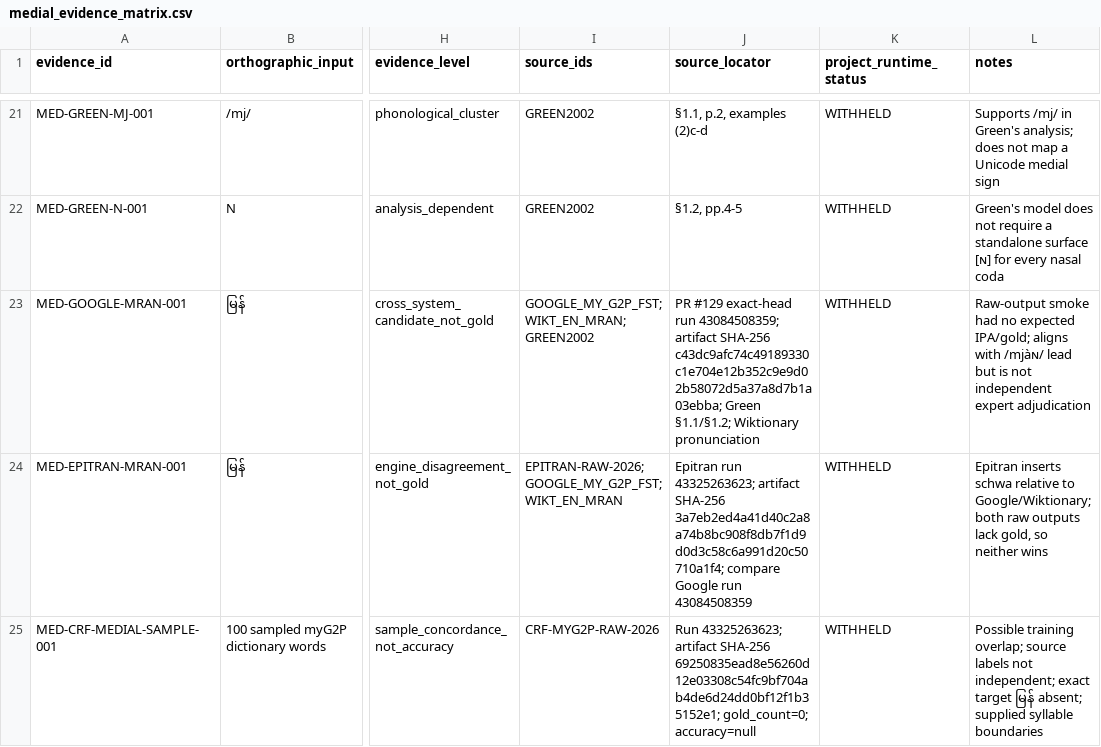
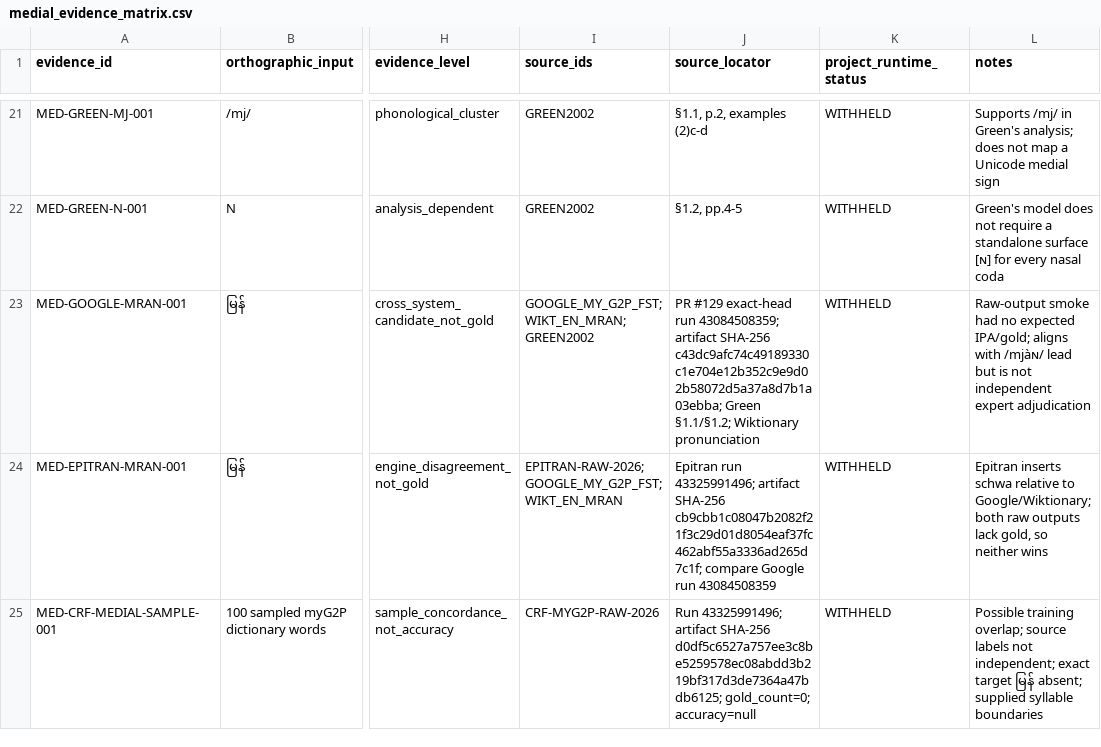
Before and after one commit to ClippyFirst/Burmese-Ukrainian-Phonetic-System-, a CSV file: data/burmese/medial_evidence_matrix.csv, drawn as a sheet; only a part is shown, gaps mark what is left out; the diff names each change by its address in the sheet, - before the commit and + after, or states it on an @@ line.

Commit message:
docs: reconcile Burmese phonology audits and evidence

```diff
--- a/data/burmese/medial_evidence_matrix.csv
+++ b/data/burmese/medial_evidence_matrix.csv
-J24 (source_locator): Epitran run 43325263623; artifact SHA-256 3a7eb2ed4a41d40c2a8a74b8bc908f8db7f1d9d0d3c58c6a991d20c50710a1f4; compare Google…
+J24 (source_locator): Epitran run 43325991496; artifact SHA-256 cb9cbb1c08047b2082f21f3c29d01d8054eaf37fc462abf55a3336ad265d7c1f; compare Google…
-J25 (source_locator): Run 43325263623; artifact SHA-256 69250835ead8e56260d12e03308c54fc9bf704ab4de6d24dd0bf12f1b35152e1; gold_count=0; accuracy=null
+J25 (source_locator): Run 43325991496; artifact SHA-256 d0df5c6527a757ee3c8be5259578ec08abdd3b219bf317d3de7364a47bdb6125; gold_count=0; accuracy=null
```
Also changed, not shown: data/burmese/source_claims.csv, data/burmese/sources.csv, 13 other files.
